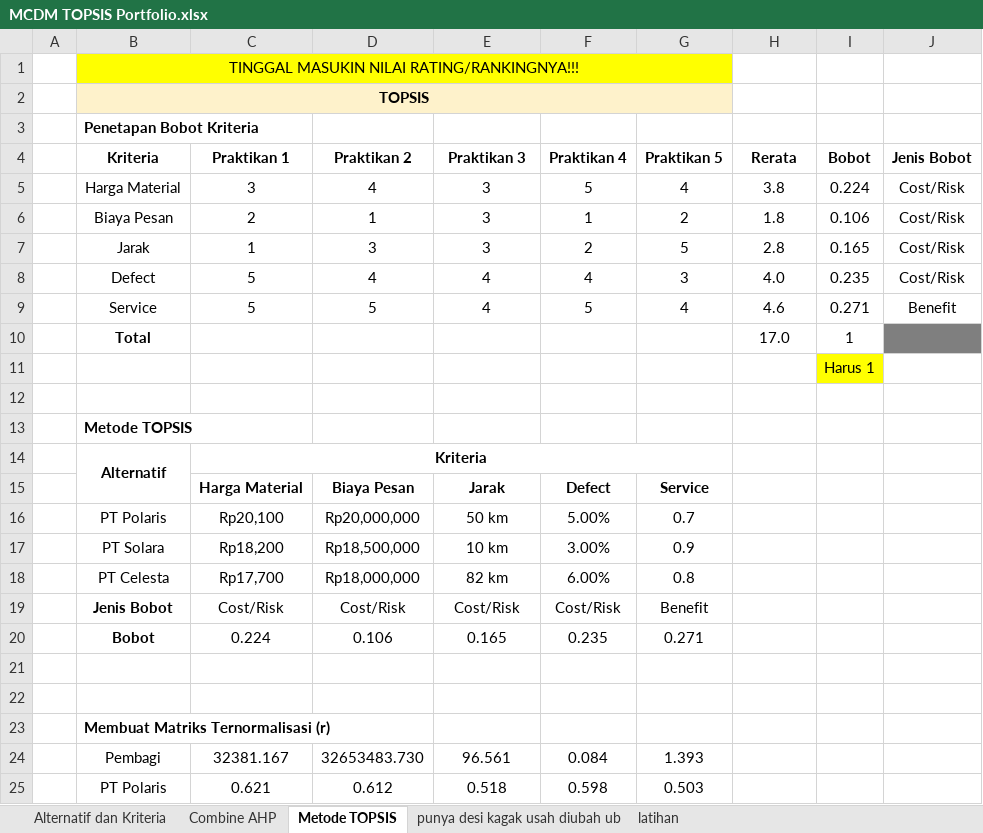
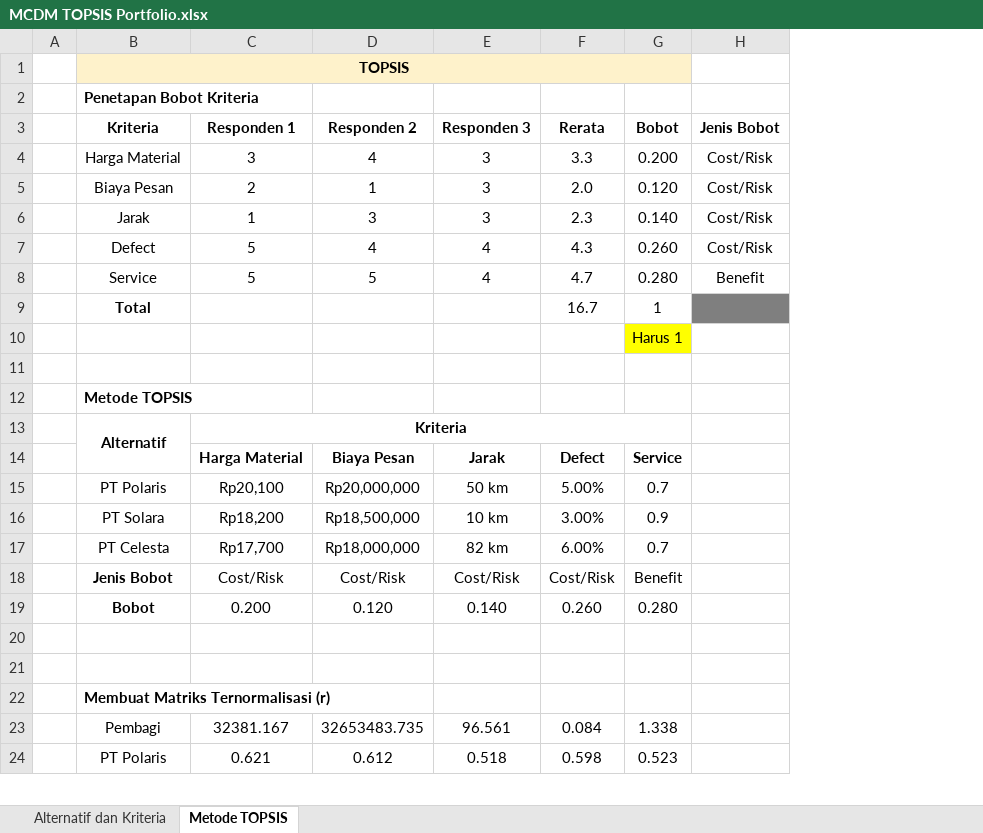
Before and after one commit to Nurlintang/portofolio-Nurlintang, an Excel workbook: excel/MCDM TOPSIS Portfolio.xlsx, sheet Metode TOPSIS, drawn as a sheet; only a part is shown; values as stored, in another font and other column widths than the file's, no borders; charts and pictures not drawn; removed rows and columns are numbered as before the commit, all else as after; the diff covers the shown part only; the diff names each change by its address in the sheet, - before the commit and + after, or states it on an @@ line.

```diff
--- a/excel/MCDM TOPSIS Portfolio.xlsx (sheet Metode TOPSIS)
+++ b/excel/MCDM TOPSIS Portfolio.xlsx (sheet Metode TOPSIS)
-sheet tab: Combine AHP
-sheet tab: punya desi kagak usah diubah ub
-sheet tab: latihan
-column F (Praktikan 4), rows 5-19: 5 | 1 | 2 | 4 | 5 |  |  |  |  |  | Defect | 5.00% | 3.00% | 6.00% | Cost/Risk; rows 24-25: 0.084 | 0.598
-column G (Praktikan 5), rows 5-19: 4 | 2 | 5 | 3 | 4 |  |  |  |  |  | Service | 0.7 | 0.9 | 0.8 | Benefit; rows 24-25: 1.393 | 0.503
-row 1:  | TINGGAL MASUKIN NILAI RATING/RANKINGNYA!!!
-B2:G2 merged
+B1:G1 merged
-C3: Praktikan 1
+C3: Responden 1
-D3: Praktikan 2
+D3: Responden 2
-E3: Praktikan 3
+E3: Responden 3
-F4 (Rerata): 3.8
+F4 (Rerata): 3.3
-G4 (Bobot): 0.224
+G4 (Bobot): 0.200
-F5 (Rerata): 1.8
+F5 (Rerata): 2.0
-G5 (Bobot): 0.106
+G5 (Bobot): 0.120
-F6 (Rerata): 2.8
+F6 (Rerata): 2.3
-G6 (Bobot): 0.165
+G6 (Bobot): 0.140
-F7 (Rerata): 4.0
+F7 (Rerata): 4.3
-G7 (Bobot): 0.235
+G7 (Bobot): 0.260
-F8 (Rerata): 4.6
+F8 (Rerata): 4.7
-G8 (Bobot): 0.271
+G8 (Bobot): 0.280
-F9 (Rerata): 17.0
+F9 (Rerata): 16.7
-C14:G14 merged
+C13:G13 merged
-F14 (Rerata): (empty)
+F14 (Rerata): Defect
-G14 (Bobot): (empty)
+G14 (Bobot): Service
-F15 (Rerata): (empty)
+F15 (Rerata): 5.00%
-G15 (Bobot): (empty)
+G15 (Bobot): 0.7
-F16 (Rerata): (empty)
+F16 (Rerata): 3.00%
-G16 (Bobot): (empty)
+G16 (Bobot): 0.9
-F17 (Rerata): (empty)
+F17 (Rerata): 6.00%
-G17 (Bobot): (empty)
+G17 (Bobot): 0.7
-F18 (Rerata): (empty)
+F18 (Rerata): Cost/Risk
-G18 (Bobot): (empty)
+G18 (Bobot): Benefit
-row 20:  | Bobot | 0.224 | 0.106 | 0.165 | 0.235 | 0.271
+row 19:  | Bobot | 0.200 | 0.120 | 0.140 | 0.260 | 0.280
-D23 (Responden 2): 32653483.730
+D23 (Responden 2): 32653483.735
-F23 (Rerata): (empty)
+F23 (Rerata): 0.084
-G23 (Bobot): (empty)
+G23 (Bobot): 1.338
-F24 (Rerata): (empty)
+F24 (Rerata): 0.598
-G24 (Bobot): (empty)
+G24 (Bobot): 0.523
```
Also changed, not shown: 5 added rows, 5 removed rows, 11 edited cells and merged cells elsewhere in this sheet, sheet Alternatif dan Kriteria, formulas that keep their value, charts or pictures, 5 other files.
